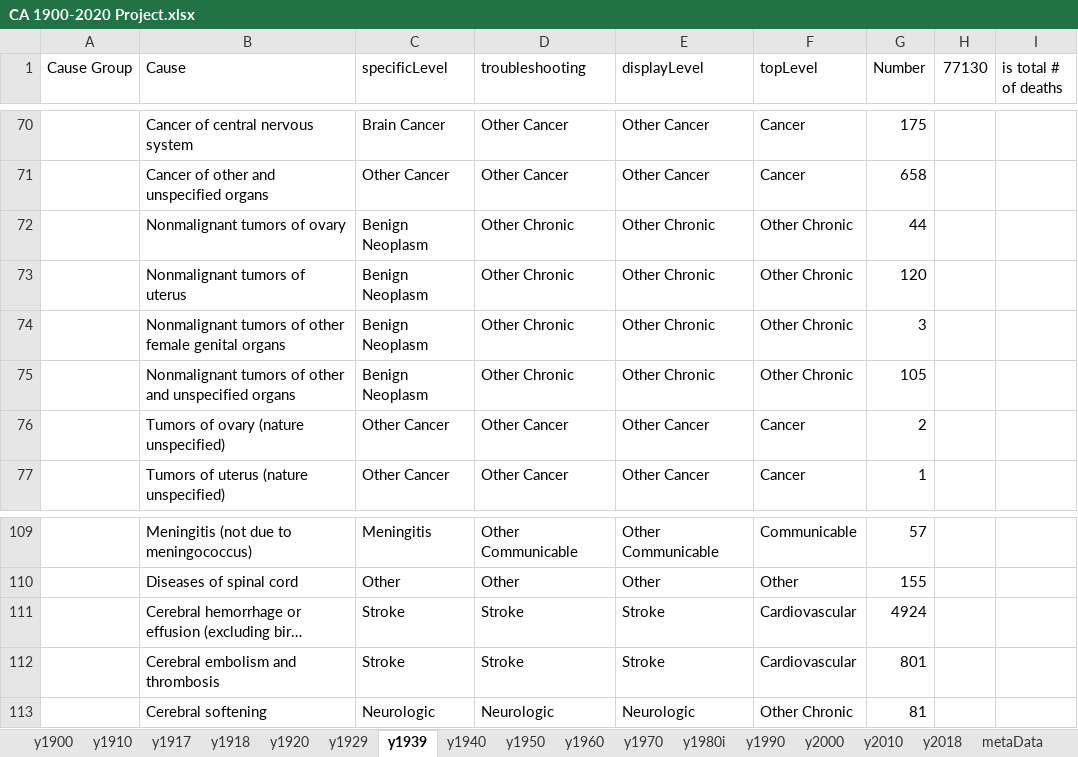
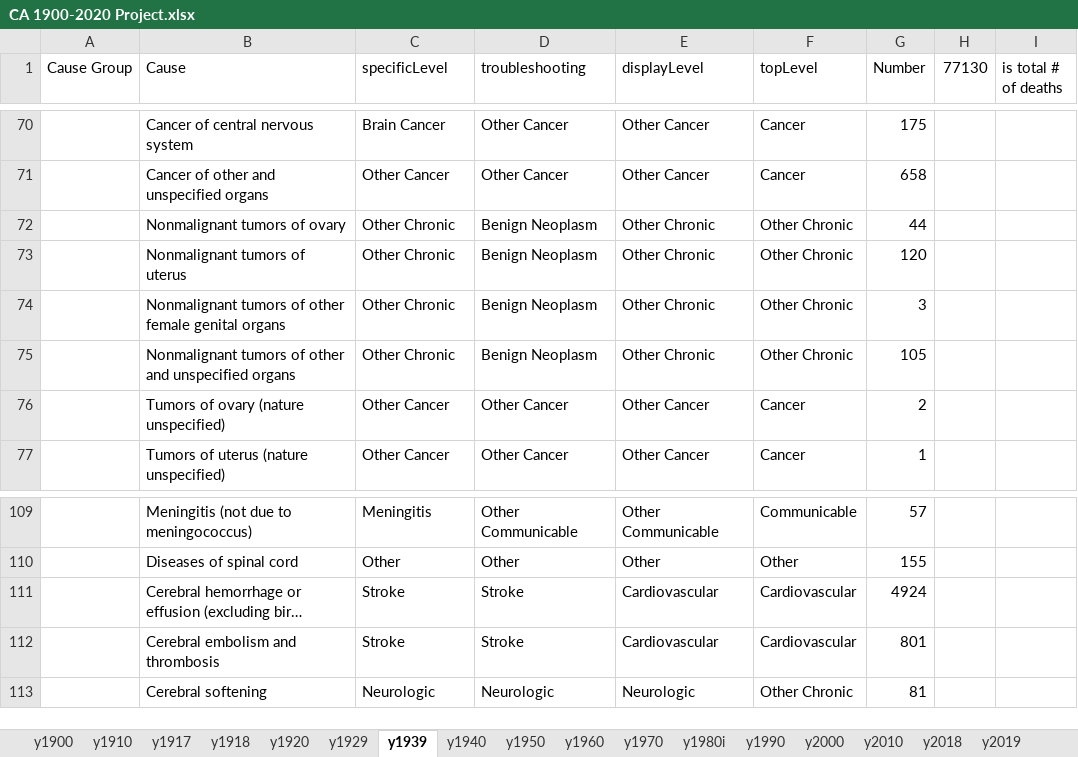
Before and after one commit to mcSamuelDataSci/120_years_of_death, an Excel workbook: CA 1900-2020 Project.xlsx, sheet y1939, drawn as a sheet; only a part is shown, gaps mark what is left out; long unchanged cells end in …; values as stored, in another font and other column widths than the file's, no borders; conditional formats not drawn; the diff names each change by its address in the sheet, - before the commit and + after, or states it on an @@ line.

Commit message:
Added 2019 and 2020 to both excel and the R markdown file. Azheimer's was added to specificLevel and DisplayLevel, Stroke was grouped into "cardiovascular" for displayLevel. R Markdown description was modified to be more formal and reflective of the project's purpose.

```diff
--- a/CA 1900-2020 Project.xlsx (sheet y1939)
+++ b/CA 1900-2020 Project.xlsx (sheet y1939)
+sheet tab: y2019
-C72:C75 (specificLevel): Benign Neoplasm
+C72:C75 (specificLevel): Other Chronic
-D72:D75 (troubleshooting): Other Chronic
+D72:D75 (troubleshooting): Benign Neoplasm
-E111:E112 (displayLevel): Stroke
+E111:E112 (displayLevel): Cardiovascular
```
Also changed, not shown: sheet y1990, sheet y1970, sheet y1960, sheet y1950, sheet y1929, sheet y2010, 8 more sheets, other sheet tabs, ccb_cause_to_100_year_cause.xlsx, 1 other file.
